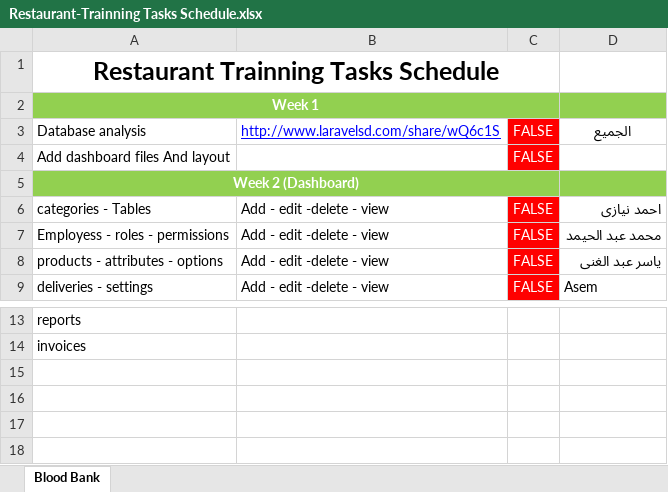
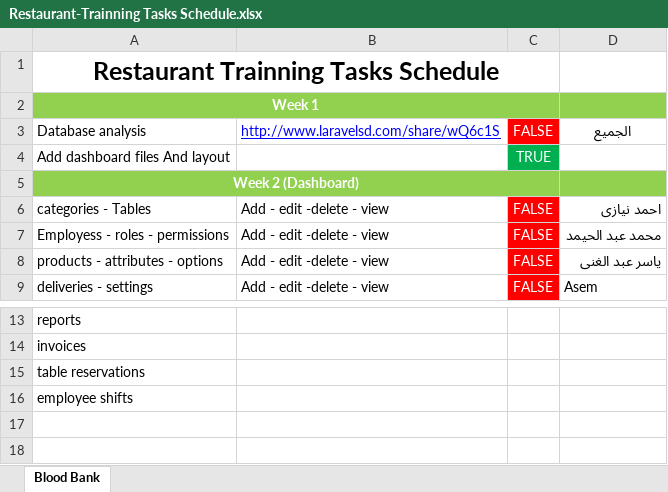
Before and after one commit to yasser22269/Restaurant-Trainning, an Excel workbook: Restaurant-Trainning Tasks Schedule.xlsx, sheet Blood Bank, drawn as a sheet; only a part is shown, gaps mark what is left out; values as stored, in another font and other column widths than the file's, no borders; the diff names each change by its address in the sheet, - before the commit and + after, or states it on an @@ line.

```diff
--- a/Restaurant-Trainning Tasks Schedule.xlsx (sheet Blood Bank)
+++ b/Restaurant-Trainning Tasks Schedule.xlsx (sheet Blood Bank)
-C4: FALSE
+C4: TRUE
-C4 fill: #FF0000
+C4 fill: #00B050
-A15: (empty)
+A15: table reservations
-A16: (empty)
+A16: employee shifts
```
Also changed, not shown: 42 other files.
